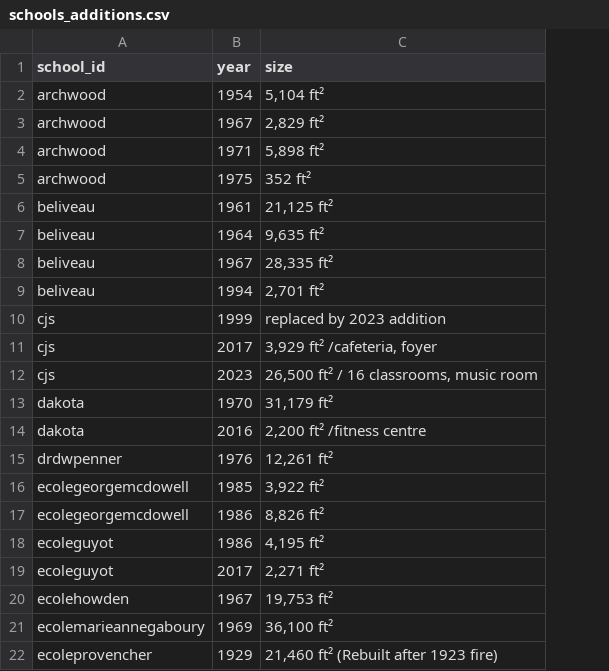
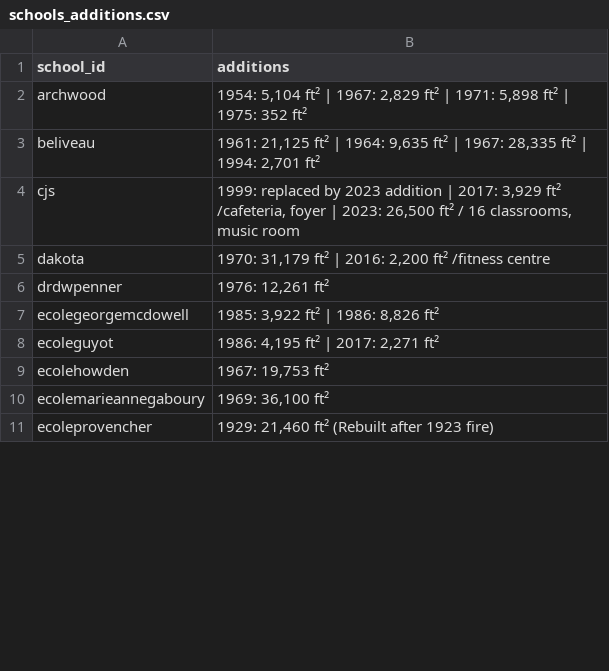
Before and after one commit to CommsLRSD/school-dashboard, a CSV file: data/schools_additions.csv, drawn as a sheet; only a part is shown; removed rows and columns are numbered as before the commit, all else as after; the diff covers the shown part only; the diff names each change by its address in the sheet, - before the commit and + after, or states it on an @@ line.

```diff
--- a/data/schools_additions.csv
+++ b/data/schools_additions.csv
-column B (year), row 2: 1954; rows 9-10: 1994 | 1999; rows 14-16: 2016 | 1976 | 1985; rows 19-22: 2017 | 1967 | 1969 | 1929
-column C (size), row 2: 5,104 ft²; rows 9-10: 2,701 ft² | replaced by 2023 addition; rows 14-16: 2,200 ft² /fitness centre | 12,261 ft² | 3,922 ft²; rows 19-22: 2,271 ft² | 19,753 ft² | 36,100 ft² | 21,460 ft² (Rebuilt after 1923 fire)
+column B (additions), rows 2-11: 1954: 5,104 ft² | 1967: 2,829 ft² | 1971: 5,898 ft² | 1975: 352 ft² | 1961: 21,125 ft² | 1964: 9,635 ft² | 1967: 28,335 ft² | 1994: 2,701 ft² | 1999: replaced by 2023 addition | 2017: 3,929 ft² /cafeteria, foyer | 2023: 26,500 ft² / 16 classrooms, music room | 1970: 31,179 ft² | 2016: 2,200 ft² /fitness centre | 1976: 12,261 ft² | 1985: 3,922 ft² | 1986: 8,826 ft² | 1986: 4,195 ft² | 2017: 2,271 ft² | 1967: 19,753 ft² | 1969: 36,100 ft² | 1929: 21,460 ft² (Rebuilt after 1923 fire)
-row 3: archwood | 1967 | 2,829 ft²
-row 4: archwood | 1971 | 5,898 ft²
-row 5: archwood | 1975 | 352 ft²
-row 6: beliveau | 1961 | 21,125 ft²
-row 7: beliveau | 1964 | 9,635 ft²
-row 8: beliveau | 1967 | 28,335 ft²
-row 11: cjs | 2017 | 3,929 ft² /cafeteria, foyer
-row 12: cjs | 2023 | 26,500 ft² / 16 classrooms, music room
-row 13: dakota | 1970 | 31,179 ft²
-row 17: ecolegeorgemcdowell | 1986 | 8,826 ft²
-row 18: ecoleguyot | 1986 | 4,195 ft²
```
Also changed, not shown: 28 removed rows elsewhere in this file, data/schools_playground.csv, 3 other files.
